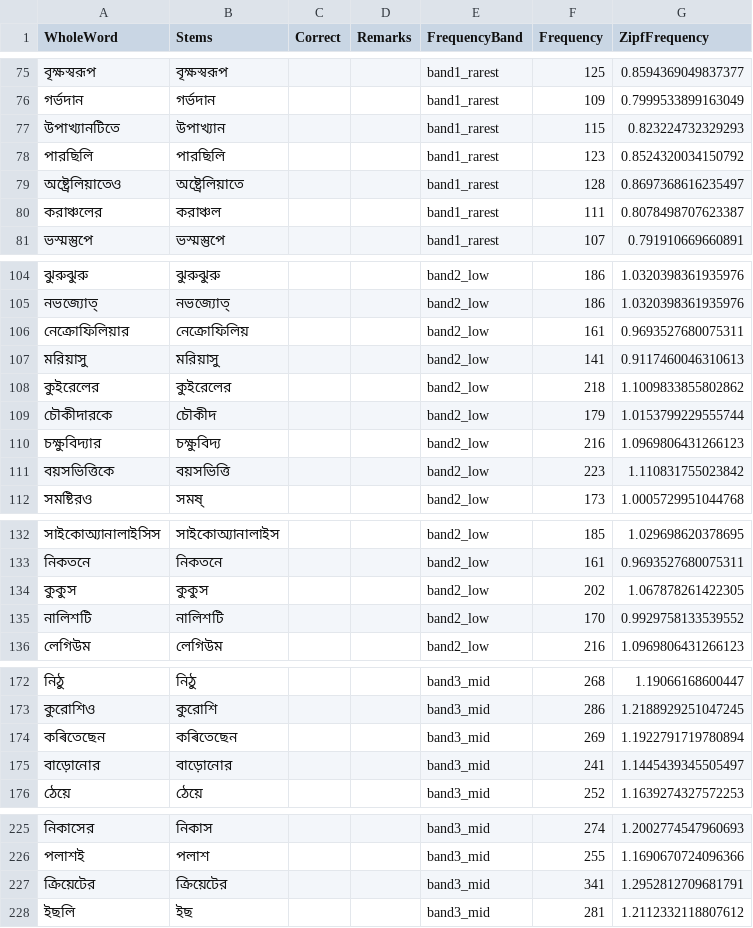
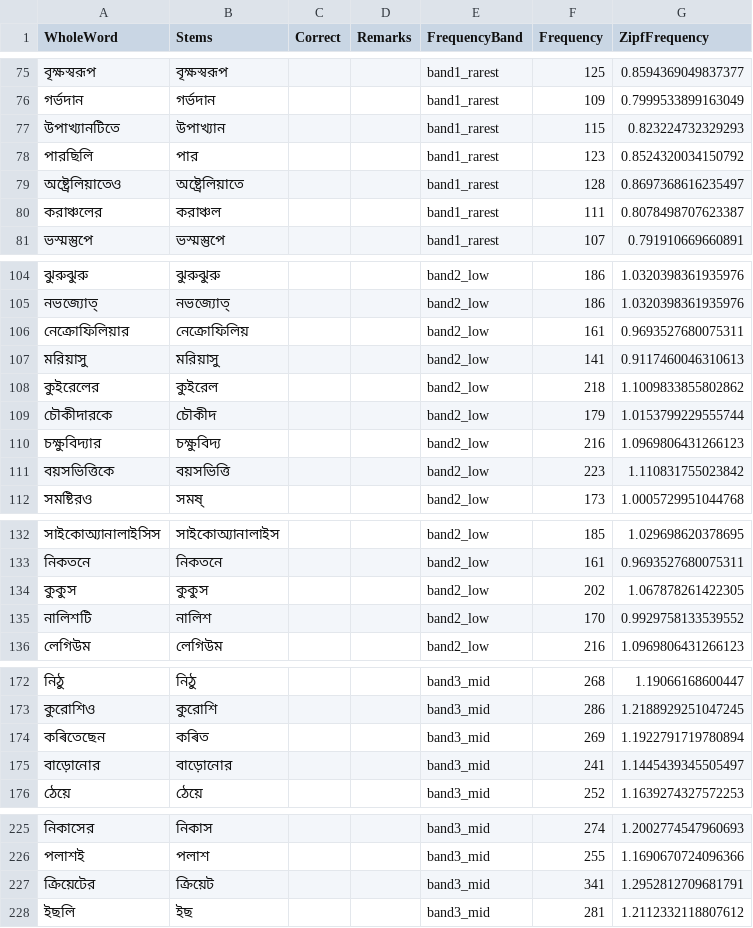
Before and after one commit to SwarMoi/LexiVault-Bangla-stemmer, a CSV file: output/corpus_sample_validated.csv, drawn as a sheet; only a part is shown, gaps mark what is left out; the diff covers the shown part only.

```diff
--- a/output/corpus_sample_validated.csv
+++ b/output/corpus_sample_validated.csv
@@ -77,3 +77,3 @@ WholeWord,Stems,Correct,Remarks,FrequencyBand,Frequency,ZipfFrequency
 উপাখ্যানটিতে,উপাখ্যান,,,band1_rarest,115,0.823224732329293
-পারছিলি,পারছিলি,,,band1_rarest,123,0.8524320034150792
+পারছিলি,পার,,,band1_rarest,123,0.8524320034150792
 অষ্ট্রেলিয়াতেও,অষ্ট্রেলিয়াতে,,,band1_rarest,128,0.8697368616235497
@@ -107,3 +107,3 @@ WholeWord,Stems,Correct,Remarks,FrequencyBand,Frequency,ZipfFrequency
 মরিয়াসু,মরিয়াসু,,,band2_low,141,0.9117460046310613
-কুইরেলের,কুইরেলের,,,band2_low,218,1.1009833855802862
+কুইরেলের,কুইরেল,,,band2_low,218,1.1009833855802862
 চৌকীদারকে,চৌকীদ,,,band2_low,179,1.0153799229555744
@@ -134,3 +134,3 @@ WholeWord,Stems,Correct,Remarks,FrequencyBand,Frequency,ZipfFrequency
 কুকুস,কুকুস,,,band2_low,202,1.067878261422305
-নালিশটি,নালিশটি,,,band2_low,170,0.9929758133539552
+নালিশটি,নালিশ,,,band2_low,170,0.9929758133539552
 লেগিউম,লেগিউম,,,band2_low,216,1.0969806431266123
@@ -173,3 +173,3 @@ WholeWord,Stems,Correct,Remarks,FrequencyBand,Frequency,ZipfFrequency
 কুরোশিও,কুরোশি,,,band3_mid,286,1.2188929251047245
-কৰিতেছেন,কৰিতেছেন,,,band3_mid,269,1.1922791719780894
+কৰিতেছেন,কৰিত,,,band3_mid,269,1.1922791719780894
 বাড়োনোর,বাড়োনোর,,,band3_mid,241,1.1445439345505497
@@ -226,3 +226,3 @@ WholeWord,Stems,Correct,Remarks,FrequencyBand,Frequency,ZipfFrequency
 পলাশই,পলাশ,,,band3_mid,255,1.1690670724096366
-ক্রিয়েটের,ক্রিয়েটের,,,band3_mid,341,1.2952812709681791
+ক্রিয়েটের,ক্রিয়েট,,,band3_mid,341,1.2952812709681791
 ইছলি,ইছ,,,band3_mid,281,1.2112332118807612
```
Also changed, not shown: 11 edited cells elsewhere in this file, 2 other files.
